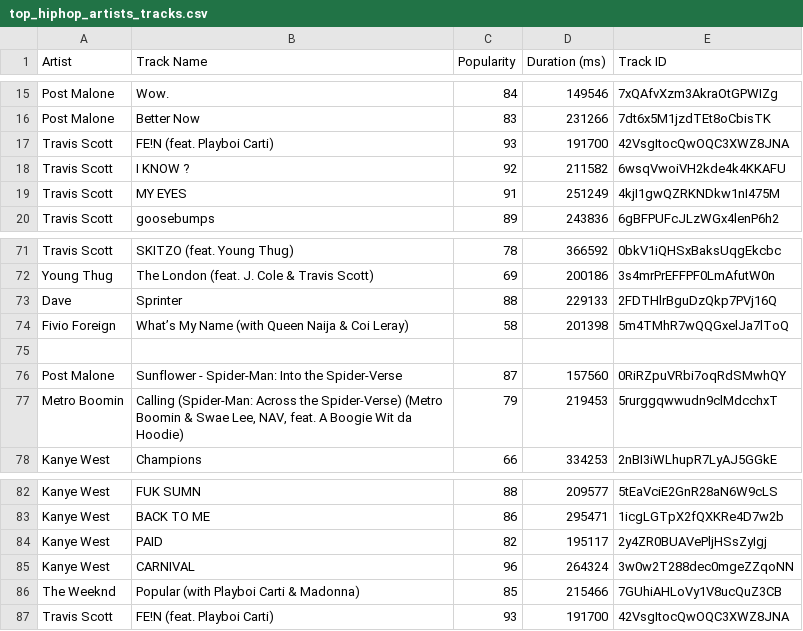
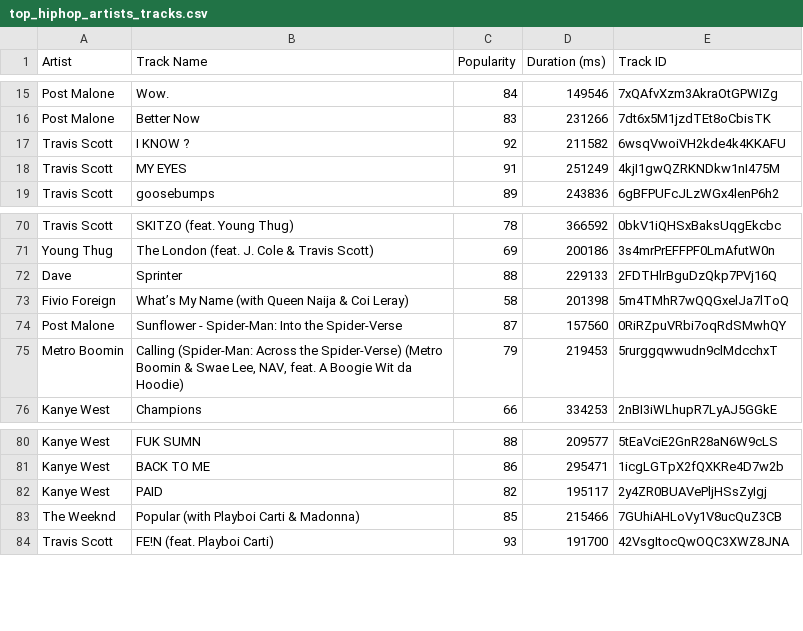
Before and after one commit to Taaftt/2024, a CSV file: top_hiphop_artists_tracks.csv, drawn as a sheet; only a part is shown, gaps mark what is left out; the diff names each change by its address in the sheet, - before the commit and + after, or states it on an @@ line.

Commit message:
Update top_hiphop_artists_tracks.csv

```diff
--- a/top_hiphop_artists_tracks.csv
+++ b/top_hiphop_artists_tracks.csv
-row 17: Travis Scott | FE!N (feat. Playboi Carti) | 93 | 191700 | 42VsgItocQwOQC3XWZ8JNA
-row 75: (empty)
-row 85: Kanye West | CARNIVAL | 96 | 264324 | 3w0w2T288dec0mgeZZqoNN
```
